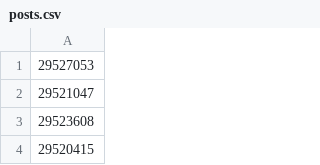
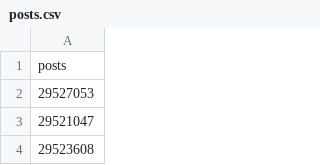
Before and after one commit to ajdinre/hn_glasses, a CSV file: posts.csv, drawn as a sheet; only a part is shown; the shorter side is filled out with more unchanged rows.

Commit message:
Does it render?

```diff
--- a/posts.csv
+++ b/posts.csv
@@ -1 +1,2 @@
+posts
 29527053
```
